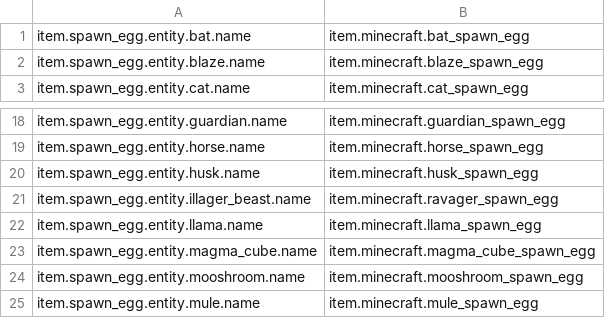
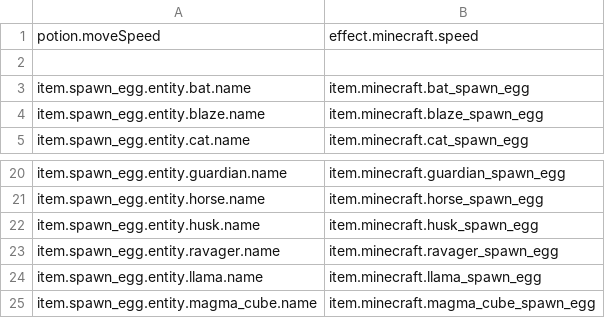
Before and after one commit to Madis0/mc-language-porter, a CSV file: extra-mappings.csv, drawn as a sheet; only a part is shown, gaps mark what is left out; the shorter side is filled out with more unchanged rows; the diff covers the shown part only.

```diff
--- a/extra-mappings.csv
+++ b/extra-mappings.csv
@@ -1 +1,3 @@
+potion.moveSpeed,effect.minecraft.speed
+
 item.spawn_egg.entity.bat.name,item.minecraft.bat_spawn_egg
@@ -20,3 +22,3 @@ item.spawn_egg.entity.horse.name,item.minecraft.horse_spawn_egg
 item.spawn_egg.entity.husk.name,item.minecraft.husk_spawn_egg
-item.spawn_egg.entity.illager_beast.name,item.minecraft.ravager_spawn_egg
+item.spawn_egg.entity.ravager.name,item.minecraft.ravager_spawn_egg
 item.spawn_egg.entity.llama.name,item.minecraft.llama_spawn_egg
```
Also changed, not shown: 86 added rows elsewhere in this file, mappings.csv, 1 other file.
